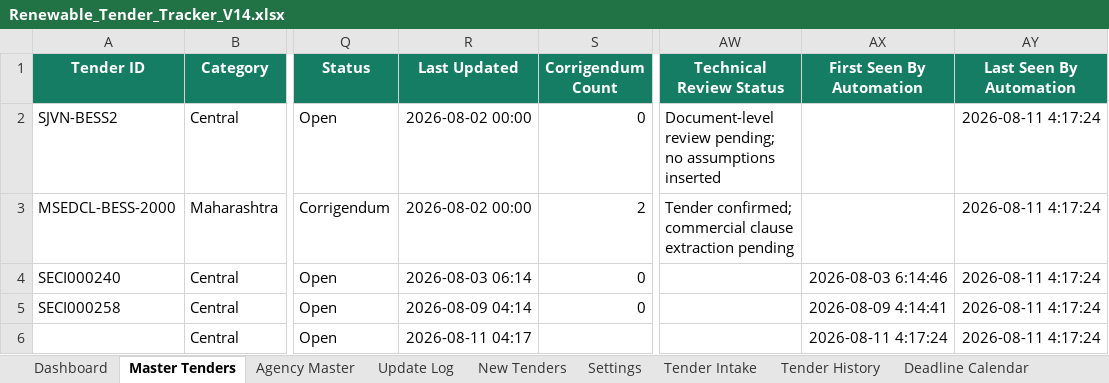
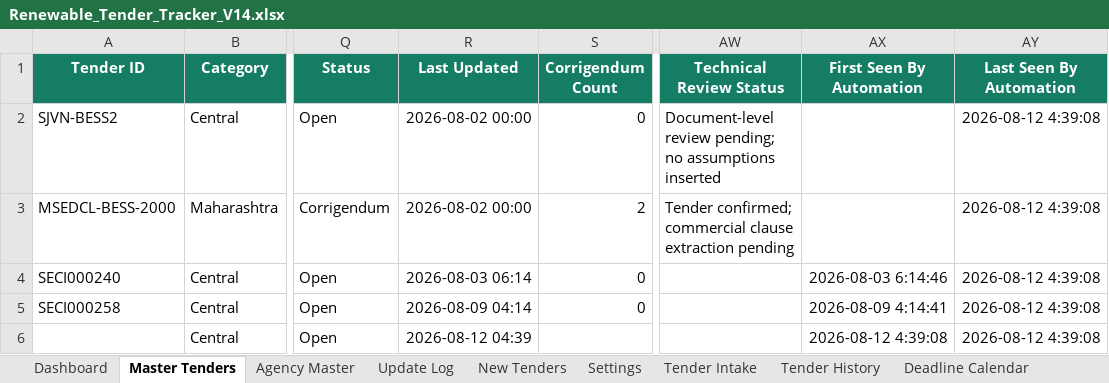
Before and after one commit to omi54321/Renewable-tender-tracker, an Excel workbook: Output/Renewable_Tender_Tracker_V14.xlsx, sheet Master Tenders, drawn as a sheet; only a part is shown, gaps mark what is left out; values as stored, in another font and other column widths than the file's, no borders; conditional formats and table styles not drawn; the diff names each change by its address in the sheet, - before the commit and + after, or states it on an @@ line.

Commit message:
V14 automated tender update 2026-08-12 04:39 UTC

```diff
--- a/Output/Renewable_Tender_Tracker_V14.xlsx (sheet Master Tenders)
+++ b/Output/Renewable_Tender_Tracker_V14.xlsx (sheet Master Tenders)
-AY2:AY6 (Last Seen By Automation): 2026-08-11 4:17:24
+AY2:AY6 (Last Seen By Automation): 2026-08-12 4:39:08
-R6 (Last Updated): 2026-08-11 04:17
+R6 (Last Updated): 2026-08-12 04:39
-AX6 (First Seen By Automation): 2026-08-11 4:17:24
+AX6 (First Seen By Automation): 2026-08-12 4:39:08
```
Also changed, not shown: sheet Exclusion Log, sheet Automation Status, 4 other files.
